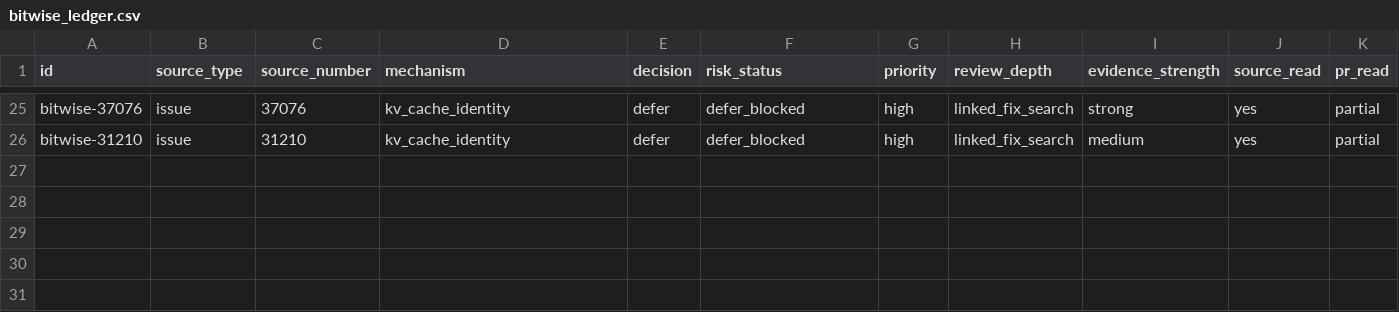
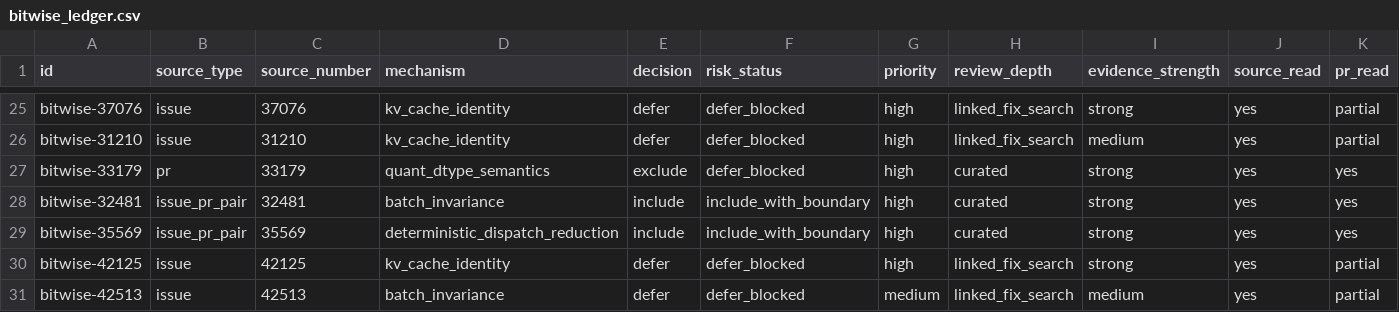
Before and after one commit to wwhhorizon/VllmWiki, a CSV file: candidates/bitwise_ledger.csv, drawn as a sheet; only a part is shown, gaps mark what is left out; rows hold the shown columns only; the diff names each change by its address in the sheet, - before the commit and + after, or states it on an @@ line.

Commit message:
Refine batch invariance and ROCm defer cases

```diff
--- a/candidates/bitwise_ledger.csv
+++ b/candidates/bitwise_ledger.csv
+row 27: bitwise-33179 | pr | 33179 | quant_dtype_semantics | exclude | defer_blocked | high | curated | strong | yes | yes
+row 28: bitwise-32481 | issue_pr_pair | 32481 | batch_invariance | include | include_with_boundary | high | curated | strong | yes | yes
+row 29: bitwise-35569 | issue_pr_pair | 35569 | deterministic_dispatch_reduction | include | include_with_boundary | high | curated | strong | yes | yes
+row 30: bitwise-42125 | issue | 42125 | kv_cache_identity | defer | defer_blocked | high | linked_fix_search | strong | yes | partial
+row 31: bitwise-42513 | issue | 42513 | batch_invariance | defer | defer_blocked | medium | linked_fix_search | medium | yes | partial
```
Also changed, not shown: 7 other files.
